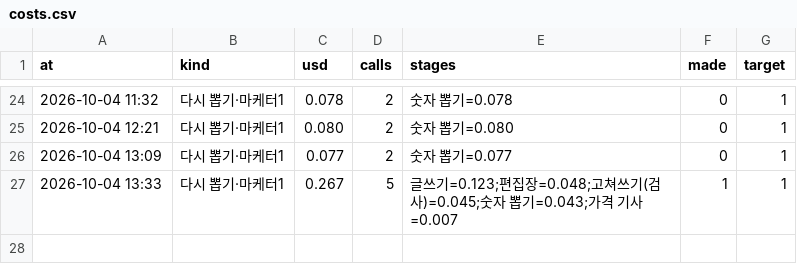
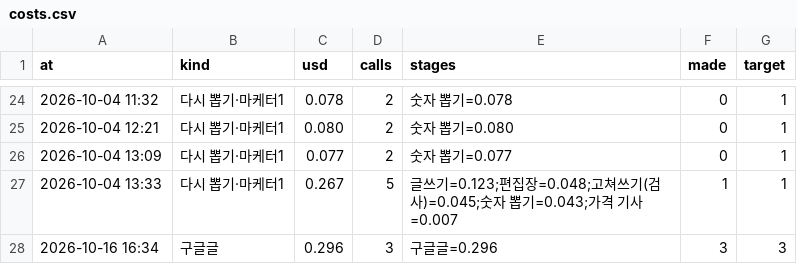
Before and after one commit to mahatera9218-create/shorts-engine, a CSV file: reports/costs.csv, drawn as a sheet; only a part is shown, gaps mark what is left out; the diff names each change by its address in the sheet, - before the commit and + after, or states it on an @@ line.

```diff
--- a/reports/costs.csv
+++ b/reports/costs.csv
+row 28: 2026-10-16 16:34 | 구글글 | 0.296 | 3 | 구글글=0.296 | 3 | 3
```
Also changed, not shown: 3 other files.
